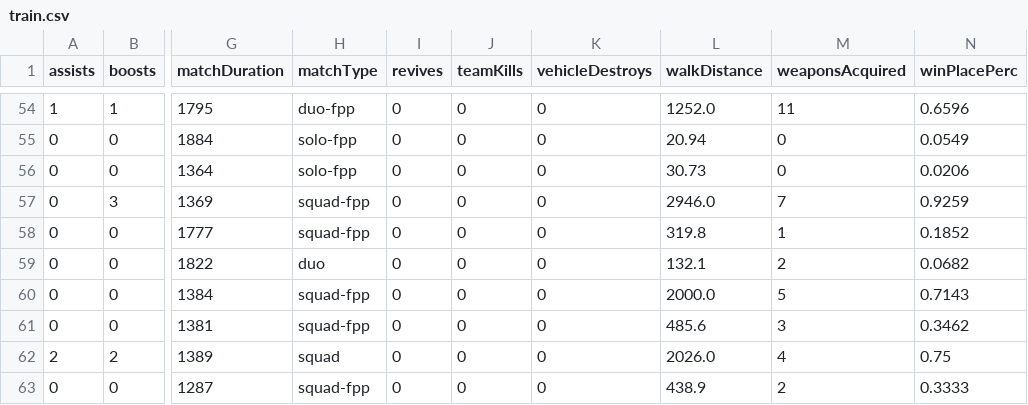
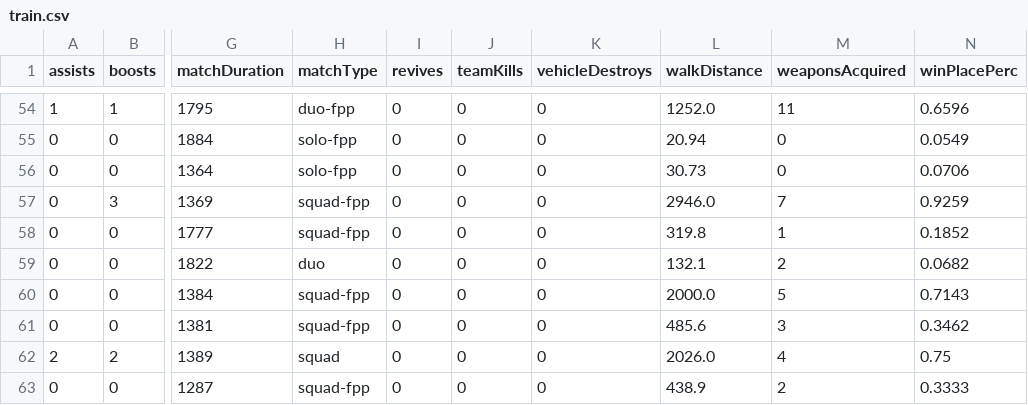
Before and after one commit to Yuvraj-Sharma-2000/ec2, a CSV file: artifacts/train.csv, drawn as a sheet; only a part is shown, gaps mark what is left out; the diff names each change by its address in the sheet, - before the commit and + after, or states it on an @@ line.

Commit message:
Updated Dataset

```diff
--- a/artifacts/train.csv
+++ b/artifacts/train.csv
-N56 (winPlacePerc): 0.0206
+N56 (winPlacePerc): 0.0706
```
